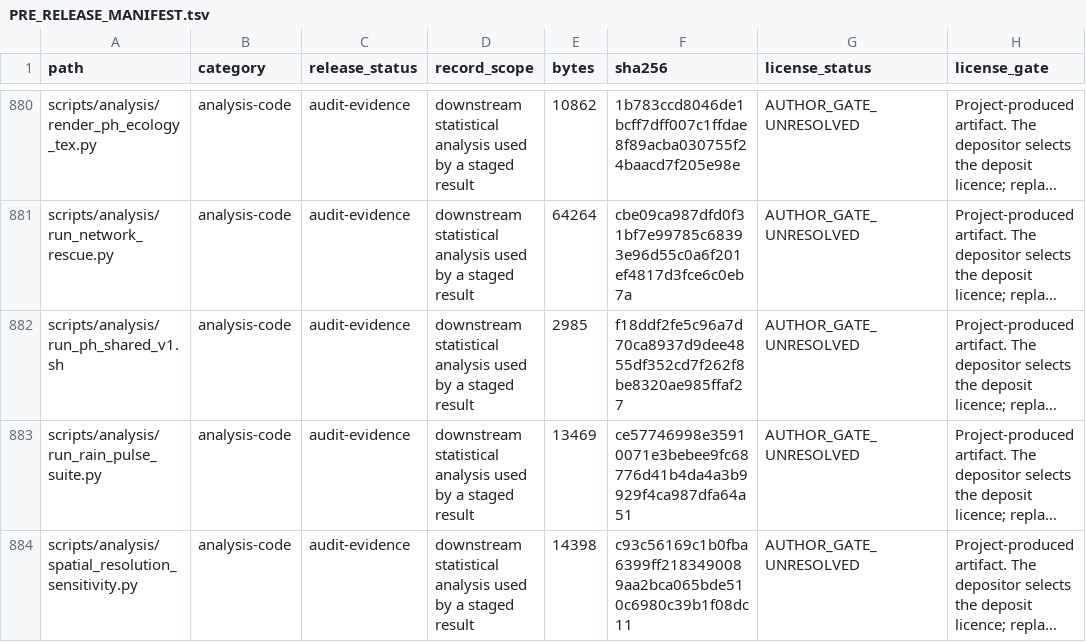
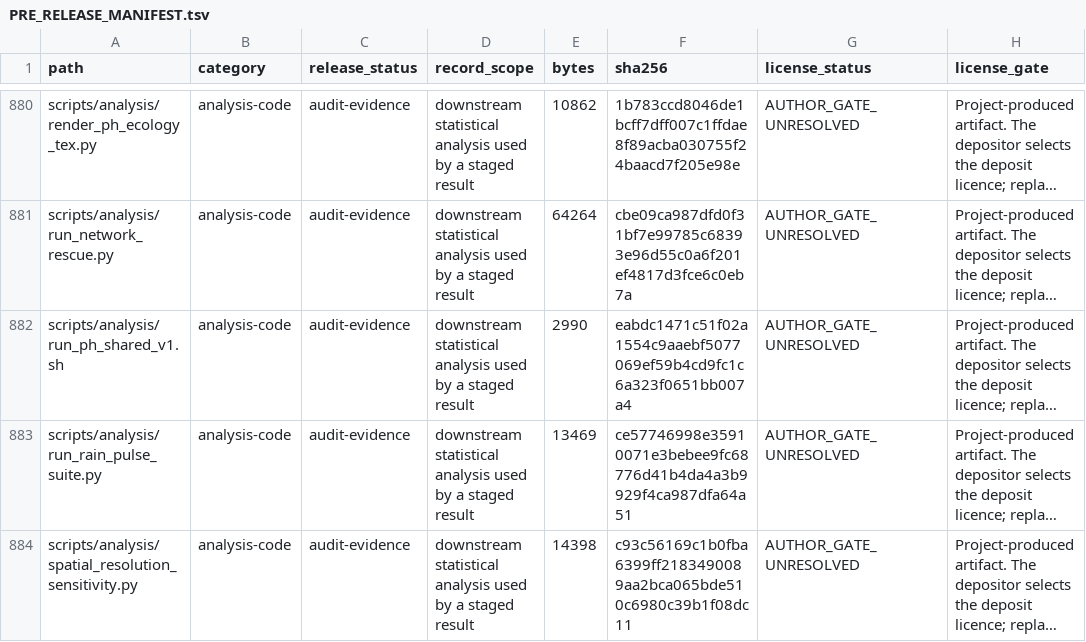
Before and after one commit to bio-ontology-research-group/empty-quarter-ecology-data, a TSV file: PRE_RELEASE_MANIFEST.tsv, drawn as a sheet; only a part is shown, gaps mark what is left out; long unchanged cells end in …; the diff covers the shown part only; the diff names each change by its address in the sheet, - before the commit and + after, or states it on an @@ line.

```diff
--- a/PRE_RELEASE_MANIFEST.tsv
+++ b/PRE_RELEASE_MANIFEST.tsv
-E882 (bytes): 2985
+E882 (bytes): 2990
-F882 (sha256): f18ddf2fe5c96a7d70ca8937d9dee4855df352cd7f262f8be8320ae985ffaf27
+F882 (sha256): eabdc1471c51f02a1554c9aaebf5077069ef59b4cd9fc1c6a323f0651bb007a4
```
Also changed, not shown: 8 edited cells elsewhere in this file, FILE_MANIFEST.tsv, 6 other files.
